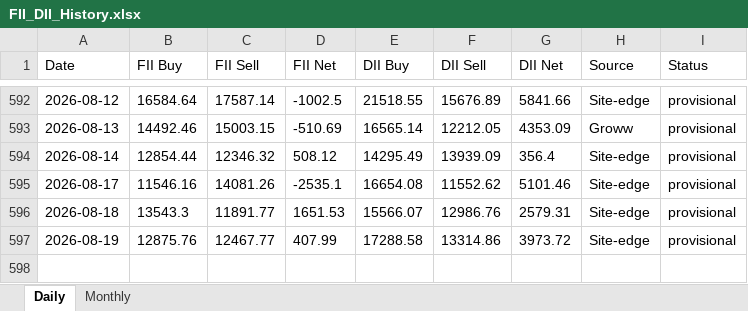
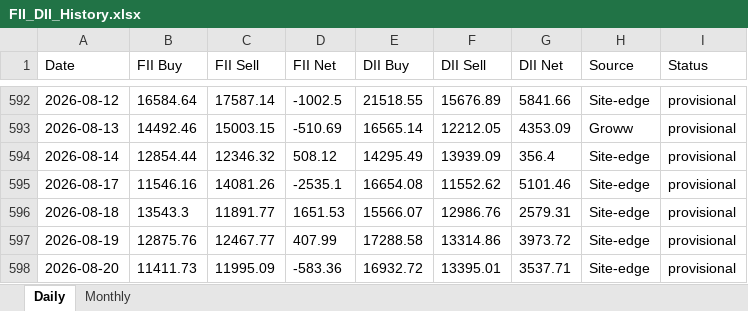
Before and after one commit to harshald13u/-harshal-features, an Excel workbook: fii-dii/FII_DII_History.xlsx, sheet Daily, drawn as a sheet; only a part is shown, gaps mark what is left out; values as stored, in another font and other column widths than the file's, no borders; the diff names each change by its address in the sheet, - before the commit and + after, or states it on an @@ line.

Commit message:
data backup + FII/DII refresh (2026-08-21)

```diff
--- a/fii-dii/FII_DII_History.xlsx (sheet Daily)
+++ b/fii-dii/FII_DII_History.xlsx (sheet Daily)
+row 598: 2026-08-20 | 11411.73 | 11995.09 | -583.36 | 16932.72 | 13395.01 | 3537.71 | Site-edge | provisional
```
Also changed, not shown: 4 other files.
